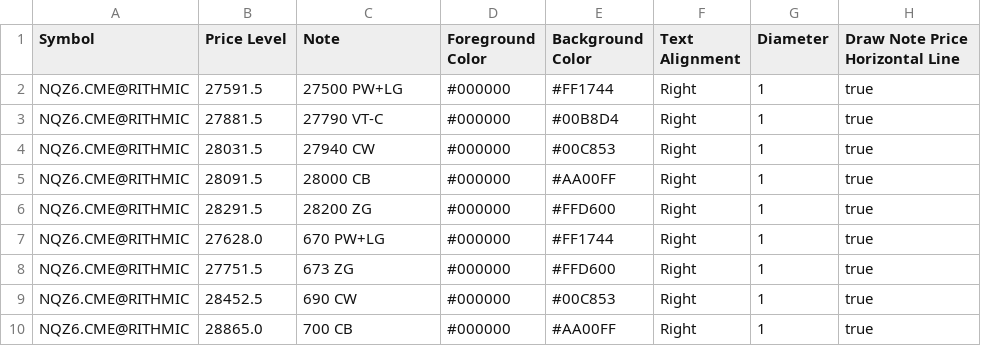
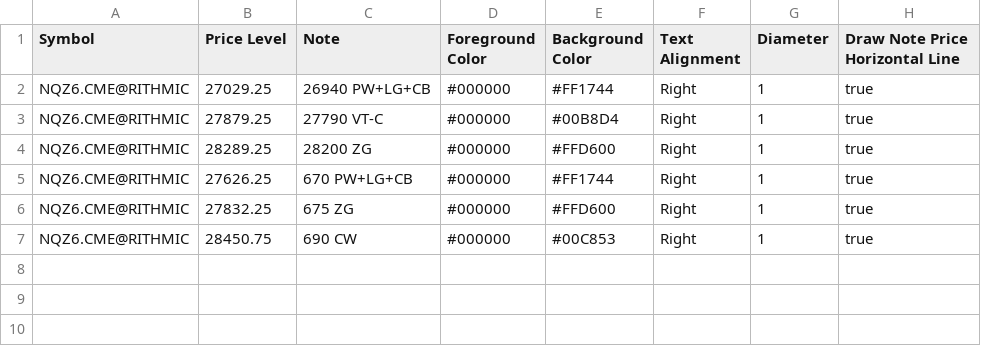
Before and after one commit to trading4life20-code/gex-levels, a CSV file: gex_nq_313869034ba0.csv, drawn as a sheet.

Commit message:
update gex_nq_313869034ba0.csv

```diff
--- a/gex_nq_313869034ba0.csv
+++ b/gex_nq_313869034ba0.csv
@@ -1,10 +1,7 @@
 Symbol,Price Level,Note,Foreground Color,Background Color,Text Alignment,Diameter,Draw Note Price Horizontal Line
-NQZ6.CME@RITHMIC,27591.5,27500 PW+LG,#000000,#FF1744,Right,1,true
-NQZ6.CME@RITHMIC,27881.5,27790 VT-C,#000000,#00B8D4,Right,1,true
-NQZ6.CME@RITHMIC,28031.5,27940 CW,#000000,#00C853,Right,1,true
-NQZ6.CME@RITHMIC,28091.5,28000 CB,#000000,#AA00FF,Right,1,true
-NQZ6.CME@RITHMIC,28291.5,28200 ZG,#000000,#FFD600,Right,1,true
-NQZ6.CME@RITHMIC,27628.0,670 PW+LG,#000000,#FF1744,Right,1,true
-NQZ6.CME@RITHMIC,27751.5,673 ZG,#000000,#FFD600,Right,1,true
-NQZ6.CME@RITHMIC,28452.5,690 CW,#000000,#00C853,Right,1,true
-NQZ6.CME@RITHMIC,28865.0,700 CB,#000000,#AA00FF,Right,1,true
+NQZ6.CME@RITHMIC,27029.25,26940 PW+LG+CB,#000000,#FF1744,Right,1,true
+NQZ6.CME@RITHMIC,27879.25,27790 VT-C,#000000,#00B8D4,Right,1,true
+NQZ6.CME@RITHMIC,28289.25,28200 ZG,#000000,#FFD600,Right,1,true
+NQZ6.CME@RITHMIC,27626.25,670 PW+LG+CB,#000000,#FF1744,Right,1,true
+NQZ6.CME@RITHMIC,27832.25,675 ZG,#000000,#FFD600,Right,1,true
+NQZ6.CME@RITHMIC,28450.75,690 CW,#000000,#00C853,Right,1,true
```
